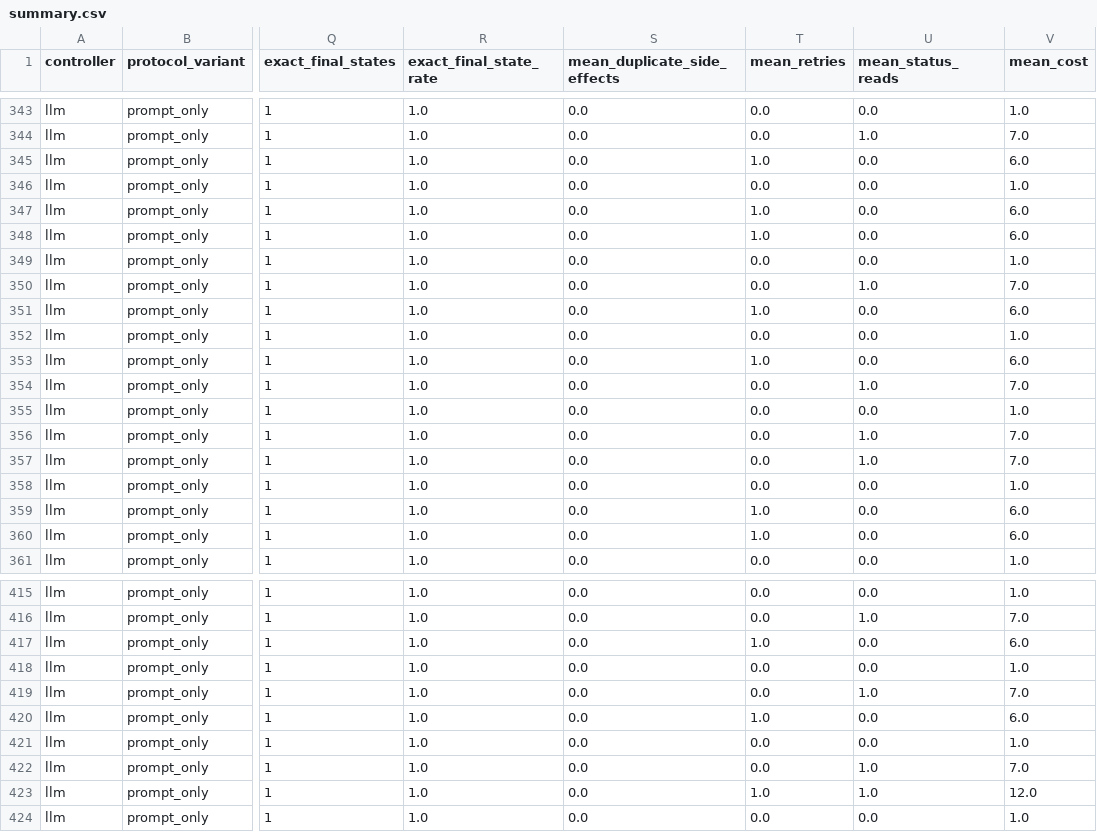
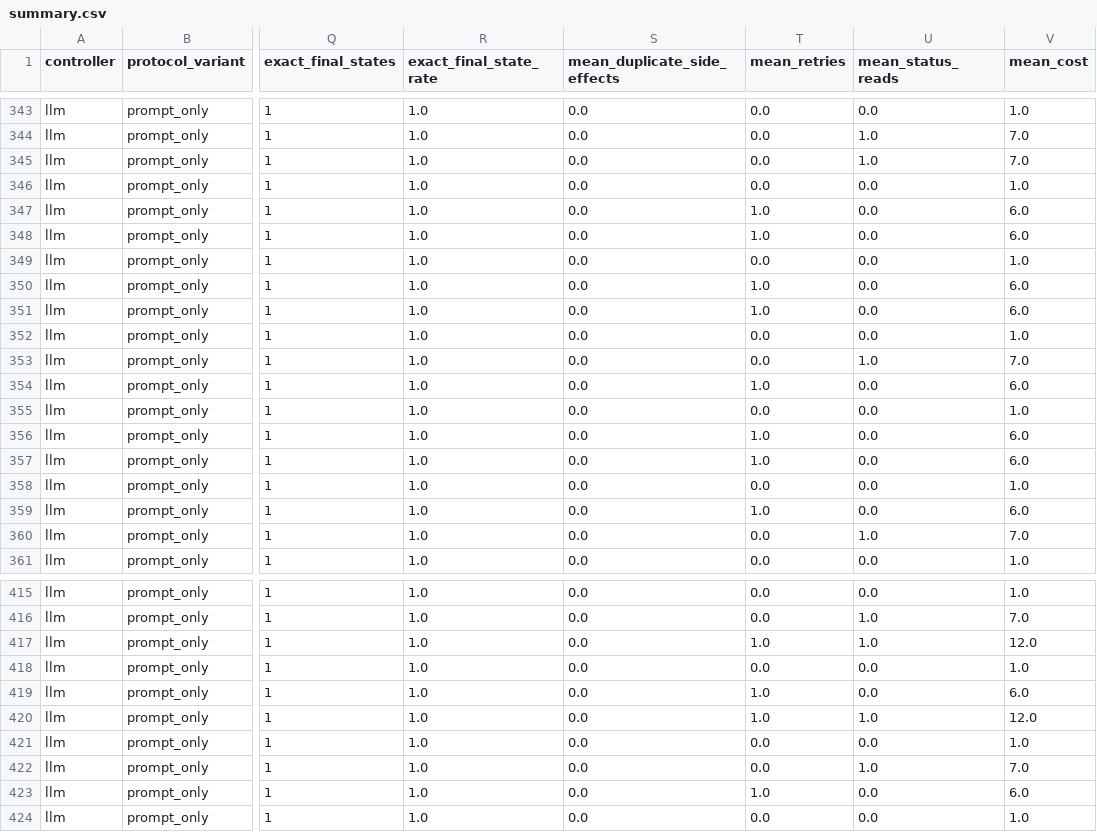
Before and after one commit to KarlvonPoncet/agent-retry-safety, a CSV file: paper/artifacts/llm_analysis/summary.csv, drawn as a sheet; only a part is shown, gaps mark what is left out; the diff covers the shown part only; the diff names each change by its address in the sheet, - before the commit and + after, or states it on an @@ line.

Commit message:
fix(retry_safety): preserve exact keys for LLM retries (#2)
* Fix LLM same-key retry execution

* no-mistakes(document): Format changed Python files and verify corrected documentation

```diff
--- a/paper/artifacts/llm_analysis/summary.csv
+++ b/paper/artifacts/llm_analysis/summary.csv
-T345 (mean_retries): 1.0
+T345 (mean_retries): 0.0
-U345 (mean_status_reads): 0.0
+U345 (mean_status_reads): 1.0
-V345 (mean_cost): 6.0
+V345 (mean_cost): 7.0
-T350 (mean_retries): 0.0
+T350 (mean_retries): 1.0
-U350 (mean_status_reads): 1.0
+U350 (mean_status_reads): 0.0
-V350 (mean_cost): 7.0
+V350 (mean_cost): 6.0
-T353 (mean_retries): 1.0
+T353 (mean_retries): 0.0
-U353 (mean_status_reads): 0.0
+U353 (mean_status_reads): 1.0
-V353 (mean_cost): 6.0
+V353 (mean_cost): 7.0
-T354 (mean_retries): 0.0
+T354 (mean_retries): 1.0
-U354 (mean_status_reads): 1.0
+U354 (mean_status_reads): 0.0
-V354 (mean_cost): 7.0
+V354 (mean_cost): 6.0
-T356:T357 (mean_retries): 0.0
+T356:T357 (mean_retries): 1.0
-U356:U357 (mean_status_reads): 1.0
+U356:U357 (mean_status_reads): 0.0
-V356:V357 (mean_cost): 7.0
+V356:V357 (mean_cost): 6.0
-T360 (mean_retries): 1.0
+T360 (mean_retries): 0.0
-U360 (mean_status_reads): 0.0
+U360 (mean_status_reads): 1.0
-V360 (mean_cost): 6.0
+V360 (mean_cost): 7.0
-U417 (mean_status_reads): 0.0
+U417 (mean_status_reads): 1.0
-V417 (mean_cost): 6.0
+V417 (mean_cost): 12.0
-T419 (mean_retries): 0.0
+T419 (mean_retries): 1.0
-U419 (mean_status_reads): 1.0
+U419 (mean_status_reads): 0.0
-V419 (mean_cost): 7.0
+V419 (mean_cost): 6.0
-U420 (mean_status_reads): 0.0
+U420 (mean_status_reads): 1.0
-V420 (mean_cost): 6.0
+V420 (mean_cost): 12.0
-U423 (mean_status_reads): 1.0
+U423 (mean_status_reads): 0.0
-V423 (mean_cost): 12.0
+V423 (mean_cost): 6.0
```
Also changed, not shown: 46 edited cells elsewhere in this file, 8 other files.
